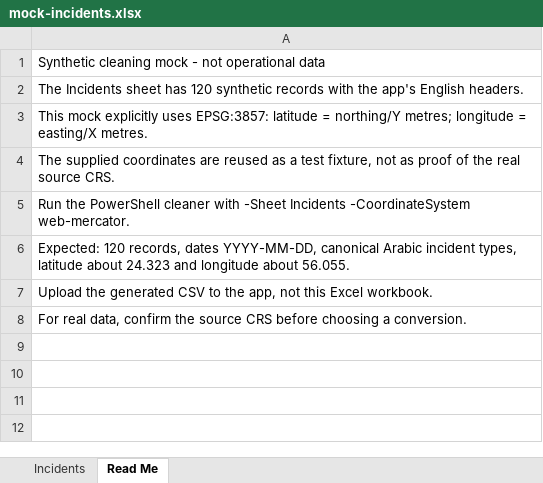
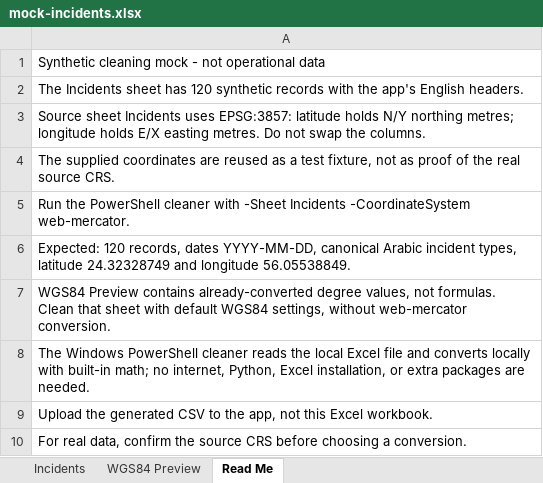
Before and after one commit to aimanaltoubi/smuggling, an Excel workbook: public/mock-incidents.xlsx, sheet Read Me, drawn as a sheet; values as stored, in another font and other column widths than the file's, no borders; the diff names each change by its address in the sheet, - before the commit and + after, or states it on an @@ line.

Commit message:
Clarify offline N/E conversion and revise Excel mock

```diff
--- a/public/mock-incidents.xlsx (sheet Read Me)
+++ b/public/mock-incidents.xlsx (sheet Read Me)
+sheet tab: WGS84 Preview
-A3: This mock explicitly uses EPSG:3857: latitude = northing/Y metres; longitude = easting/X metres.
+A3: Source sheet Incidents uses EPSG:3857: latitude holds N/Y northing metres; longitude holds E/X easting metres. Do not swap the columns.
-A6: …types, latitude about 24.323 and longitude about 56.055.
+A6: …types, latitude 24.32328749 and longitude 56.05538849.
+row 7: WGS84 Preview contains already-converted degree values, not formulas. Clean that sheet with default WGS84 settings, without web-mercator conversion.
+row 8: The Windows PowerShell cleaner reads the local Excel file and converts locally with built-in math; no internet, Python, Excel installation, or extra packages are needed.
```
Also changed, not shown: 3 other files.
